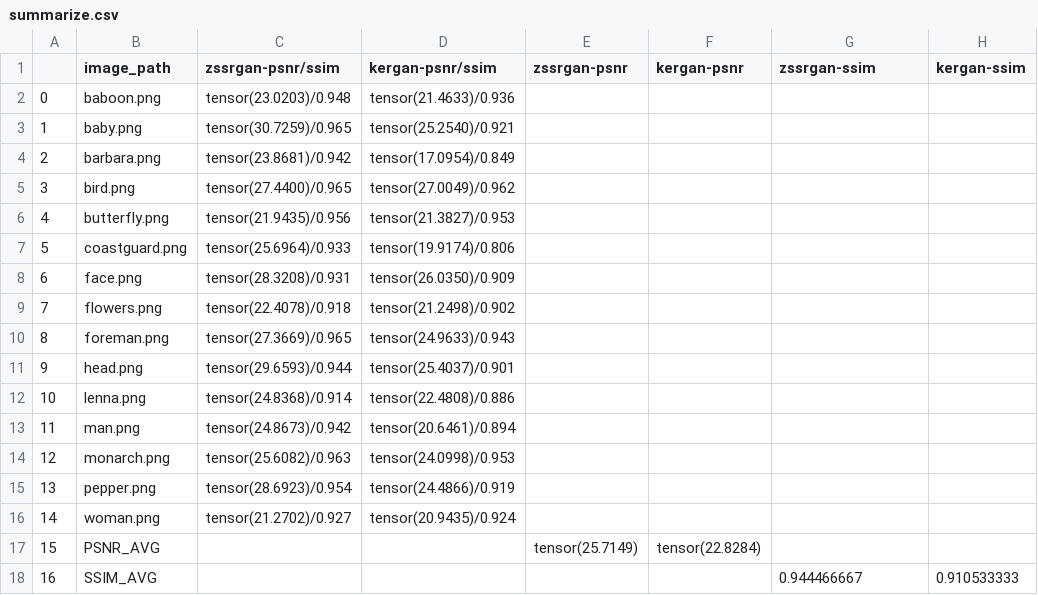
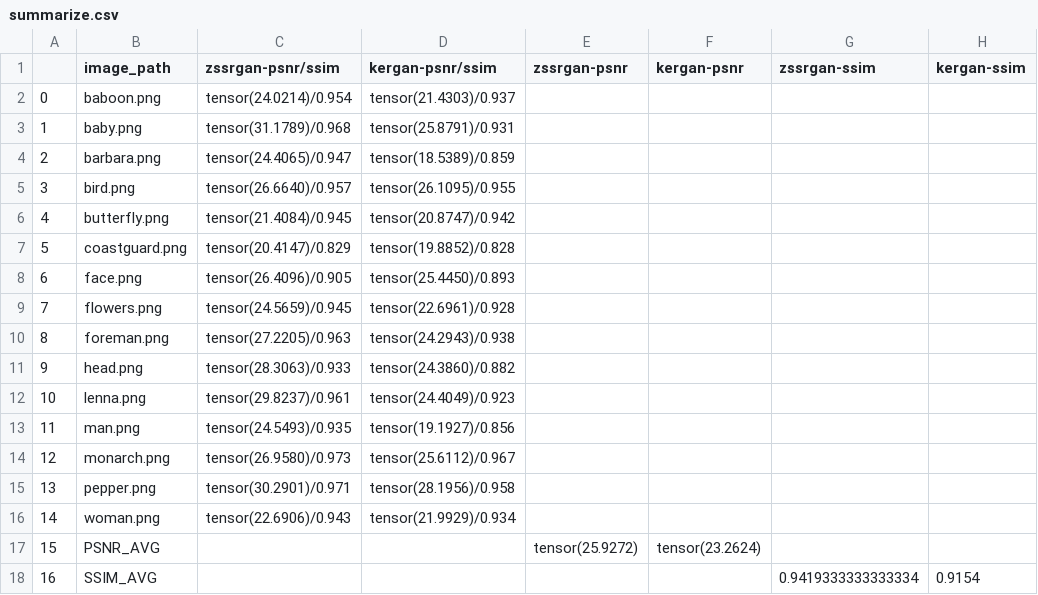
Before and after one commit to sefibk/KernelGAN, a CSV file: summarize.csv, drawn as a sheet.

```diff
--- a/summarize.csv
+++ b/summarize.csv
@@ -1,18 +1,18 @@
 ,image_path,zssrgan-psnr/ssim,kergan-psnr/ssim,zssrgan-psnr,kergan-psnr,zssrgan-ssim,kergan-ssim
-0,baboon.png,tensor(23.0203)/0.948,tensor(21.4633)/0.936,,,,
-1,baby.png,tensor(30.7259)/0.965,tensor(25.2540)/0.921,,,,
-2,barbara.png,tensor(23.8681)/0.942,tensor(17.0954)/0.849,,,,
-3,bird.png,tensor(27.4400)/0.965,tensor(27.0049)/0.962,,,,
-4,butterfly.png,tensor(21.9435)/0.956,tensor(21.3827)/0.953,,,,
-5,coastguard.png,tensor(25.6964)/0.933,tensor(19.9174)/0.806,,,,
-6,face.png,tensor(28.3208)/0.931,tensor(26.0350)/0.909,,,,
-7,flowers.png,tensor(22.4078)/0.918,tensor(21.2498)/0.902,,,,
-8,foreman.png,tensor(27.3669)/0.965,tensor(24.9633)/0.943,,,,
-9,head.png,tensor(29.6593)/0.944,tensor(25.4037)/0.901,,,,
-10,lenna.png,tensor(24.8368)/0.914,tensor(22.4808)/0.886,,,,
-11,man.png,tensor(24.8673)/0.942,tensor(20.6461)/0.894,,,,
-12,monarch.png,tensor(25.6082)/0.963,tensor(24.0998)/0.953,,,,
-13,pepper.png,tensor(28.6923)/0.954,tensor(24.4866)/0.919,,,,
-14,woman.png,tensor(21.2702)/0.927,tensor(20.9435)/0.924,,,,
-15,PSNR_AVG,,,tensor(25.7149),tensor(22.8284),,
-16,SSIM_AVG,,,,,0.944466667,0.910533333
+0,baboon.png,tensor(24.0214)/0.954,tensor(21.4303)/0.937,,,,
+1,baby.png,tensor(31.1789)/0.968,tensor(25.8791)/0.931,,,,
+2,barbara.png,tensor(24.4065)/0.947,tensor(18.5389)/0.859,,,,
+3,bird.png,tensor(26.6640)/0.957,tensor(26.1095)/0.955,,,,
+4,butterfly.png,tensor(21.4084)/0.945,tensor(20.8747)/0.942,,,,
+5,coastguard.png,tensor(20.4147)/0.829,tensor(19.8852)/0.828,,,,
+6,face.png,tensor(26.4096)/0.905,tensor(25.4450)/0.893,,,,
+7,flowers.png,tensor(24.5659)/0.945,tensor(22.6961)/0.928,,,,
+8,foreman.png,tensor(27.2205)/0.963,tensor(24.2943)/0.938,,,,
+9,head.png,tensor(28.3063)/0.933,tensor(24.3860)/0.882,,,,
+10,lenna.png,tensor(29.8237)/0.961,tensor(24.4049)/0.923,,,,
+11,man.png,tensor(24.5493)/0.935,tensor(19.1927)/0.856,,,,
+12,monarch.png,tensor(26.9580)/0.973,tensor(25.6112)/0.967,,,,
+13,pepper.png,tensor(30.2901)/0.971,tensor(28.1956)/0.958,,,,
+14,woman.png,tensor(22.6906)/0.943,tensor(21.9929)/0.934,,,,
+15,PSNR_AVG,,,tensor(25.9272),tensor(23.2624),,
+16,SSIM_AVG,,,,,0.9419333333333334,0.9154
```
Also changed, not shown: 5 other files.
